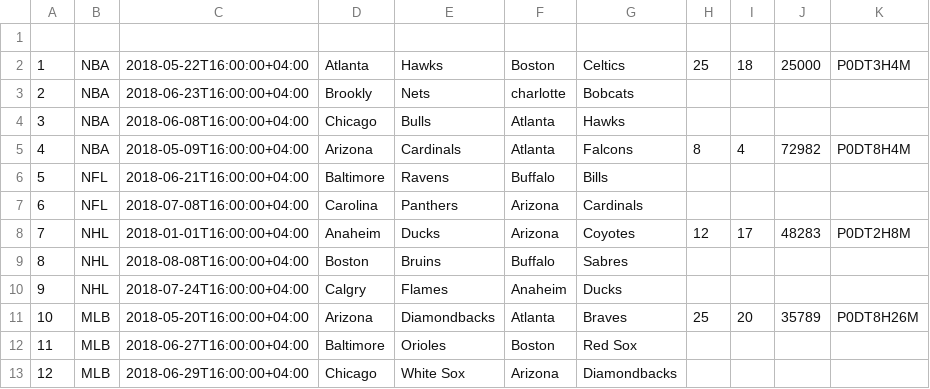
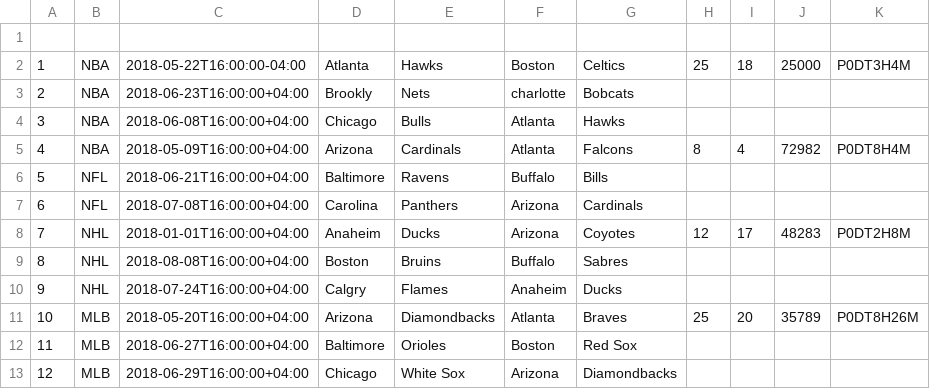
Before and after one commit to ODW-Interns/Sports-Tracking-System, a CSV file: src/main/resources/games.csv, drawn as a sheet.

```diff
--- a/src/main/resources/games.csv
+++ b/src/main/resources/games.csv
@@ -1,3 +1,3 @@
 
-1|NBA|2018-05-22T16:00:00+04:00|Atlanta|Hawks|Boston|Celtics|25|18|25000|P0DT3H4M|
+1|NBA|2018-05-22T16:00:00-04:00|Atlanta|Hawks|Boston|Celtics|25|18|25000|P0DT3H4M|
 2|NBA|2018-06-23T16:00:00+04:00|Brookly| Nets|charlotte|Bobcats|
```
Also changed, not shown: 1 other file.
